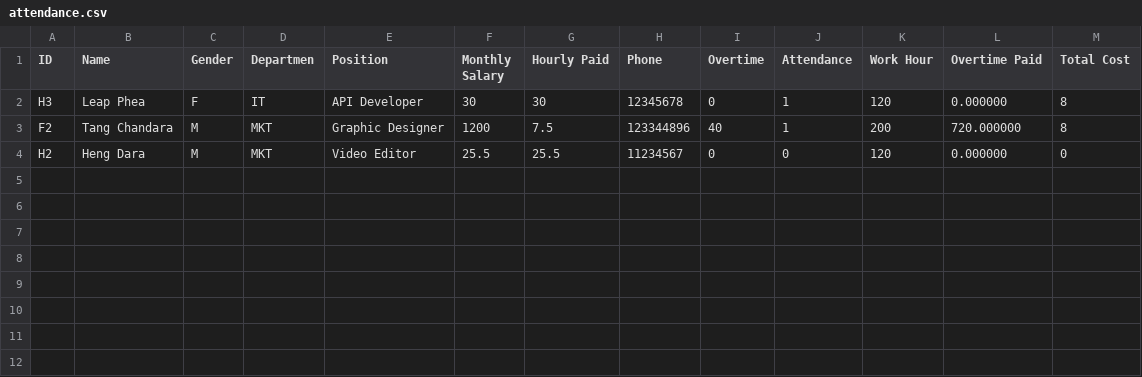
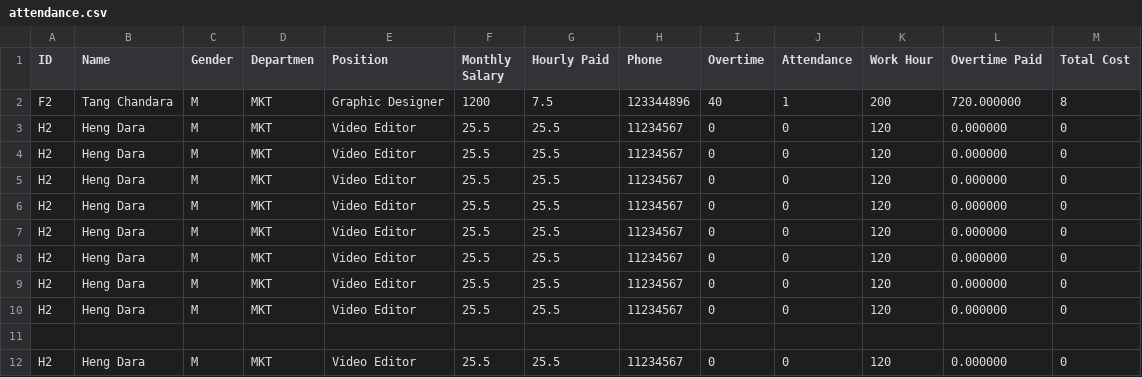
Before and after one commit to wee08/payroll_system, a CSV file: payroll_system/Data/attendance.csv, drawn as a sheet.

Commit message:
Implement salary calculation and final salary file handling; refactor attendance processing and update related structures

```diff
--- a/payroll_system/Data/attendance.csv
+++ b/payroll_system/Data/attendance.csv
@@ -1,4 +1,12 @@
 ID,Name,Gender,Departmen,Position,Monthly Salary,Hourly Paid,Phone,Overtime,Attendance,Work Hour,Overtime Paid,Total Cost
-H3,Leap Phea,F,IT,API Developer,30,30,12345678,0,1,120,0.000000,8,
 F2,Tang Chandara,M,MKT,Graphic Designer,1200,7.5,123344896,40,1,200,720.000000,8,
+H2,Heng Dara,M,MKT,Video Editor ,25.5,25.5,11234567,0,0,120,0.000000,0,
+H2,Heng Dara,M,MKT,Video Editor ,25.5,25.5,11234567,0,0,120,0.000000,0,
+H2,Heng Dara,M,MKT,Video Editor ,25.5,25.5,11234567,0,0,120,0.000000,0,
+H2,Heng Dara,M,MKT,Video Editor ,25.5,25.5,11234567,0,0,120,0.000000,0,
+H2,Heng Dara,M,MKT,Video Editor ,25.5,25.5,11234567,0,0,120,0.000000,0,
+H2,Heng Dara,M,MKT,Video Editor ,25.5,25.5,11234567,0,0,120,0.000000,0,
+H2,Heng Dara,M,MKT,Video Editor ,25.5,25.5,11234567,0,0,120,0.000000,0,
+H2,Heng Dara,M,MKT,Video Editor ,25.5,25.5,11234567,0,0,120,0.000000,0,
+
 H2,Heng Dara,M,MKT,Video Editor ,25.5,25.5,11234567,0,0,120,0.000000,0,
```
Also changed, not shown: 11 other files.
